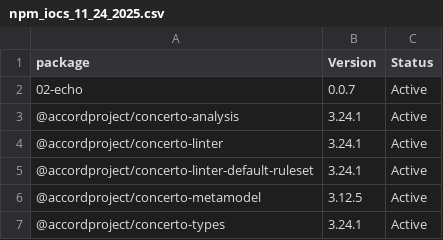
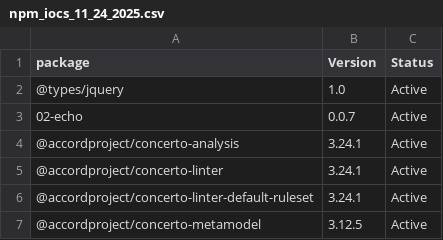
Before and after one commit to CocoRice/KQL_IoCs, a CSV file: npm_iocs_11_24_2025.csv, drawn as a sheet; only a part is shown; the shorter side is filled out with more unchanged rows.

Commit message:
Update npm_iocs_11_24_2025.csv
test

```diff
--- a/npm_iocs_11_24_2025.csv
+++ b/npm_iocs_11_24_2025.csv
@@ -1,2 +1,3 @@
 package,Version,Status
+@types/jquery,1.0,Active
 02-echo,0.0.7,Active
```
